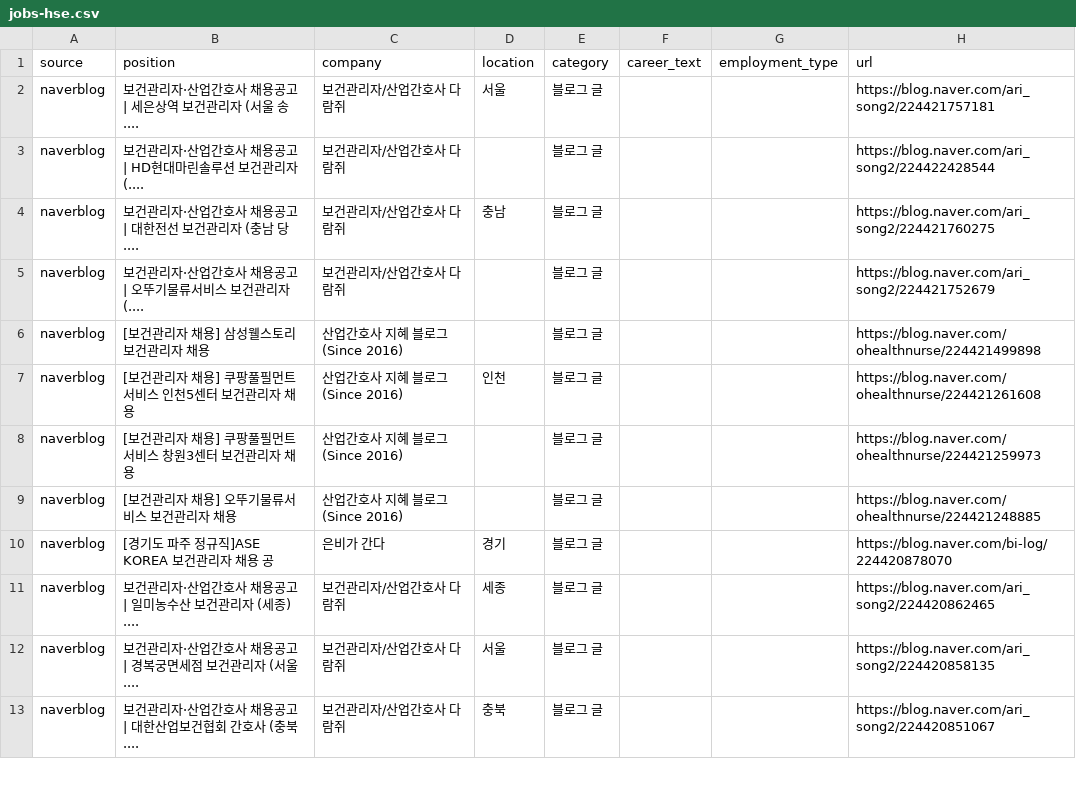
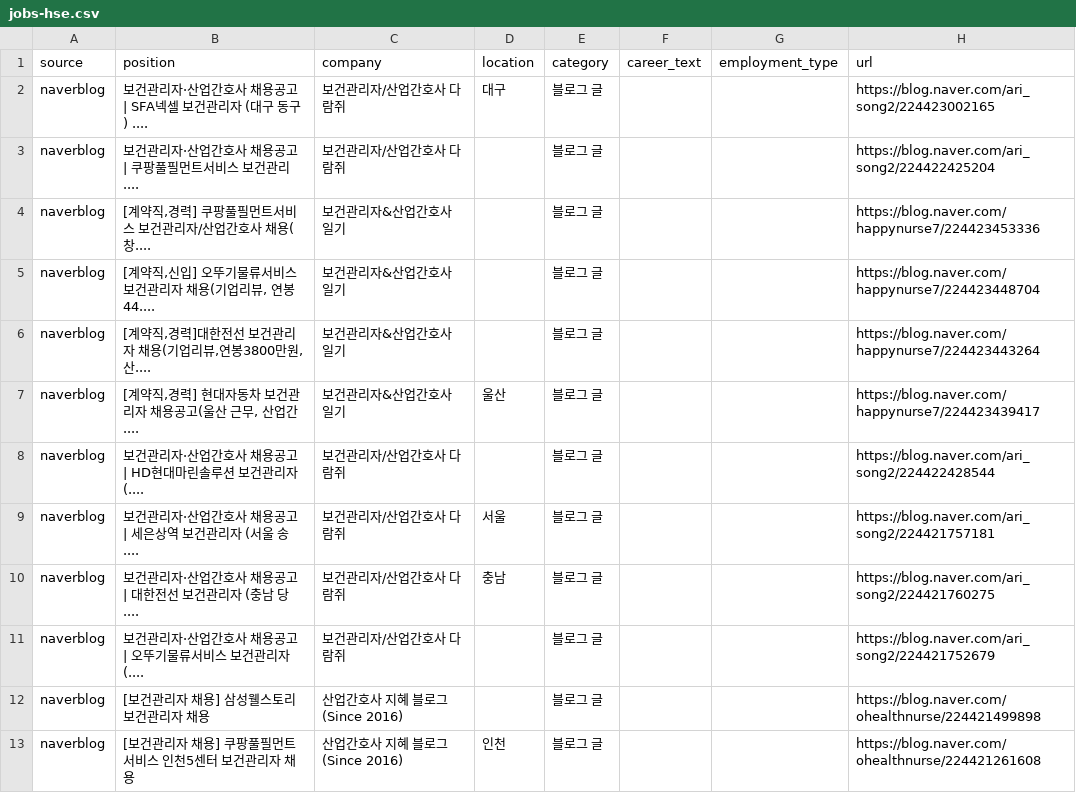
Before and after one commit to JDDongSiu/wanted-jobs, a CSV file: jobs-hse.csv, drawn as a sheet; only a part is shown; the shorter side is filled out with more unchanged rows.

Commit message:
chore: update job data (local)

```diff
--- a/jobs-hse.csv
+++ b/jobs-hse.csv
@@ -1,4 +1,10 @@
 source,position,company,location,category,career_text,employment_type,url
+naverblog,보건관리자·산업간호사 채용공고 | SFA넥셀 보건관리자 (대구 동구) ....,보건관리자/산업간호사 다람쥐,대구,블로그 글,,,https://blog.naver.com/ari_song2/224423002165
+naverblog,보건관리자·산업간호사 채용공고 | 쿠팡풀필먼트서비스 보건관리....,보건관리자/산업간호사 다람쥐,,블로그 글,,,https://blog.naver.com/ari_song2/224422425204
+naverblog,"[계약직,경력] 쿠팡풀필먼트서비스 보건관리자/산업간호사 채용(창....",보건관리자&산업간호사 일기,,블로그 글,,,https://blog.naver.com/happynurse7/224423453336
+naverblog,"[계약직,신입] 오뚜기물류서비스 보건관리자 채용(기업리뷰, 연봉 44....",보건관리자&산업간호사 일기,,블로그 글,,,https://blog.naver.com/happynurse7/224423448704
+naverblog,"[계약직,경력]대한전선 보건관리자 채용(기업리뷰,연봉3800만원, 산....",보건관리자&산업간호사 일기,,블로그 글,,,https://blog.naver.com/happynurse7/224423443264
+naverblog,"[계약직,경력] 현대자동차 보건관리자 채용공고(울산 근무, 산업간....",보건관리자&산업간호사 일기,울산,블로그 글,,,https://blog.naver.com/happynurse7/224423439417
+naverblog,보건관리자·산업간호사 채용공고 | HD현대마린솔루션 보건관리자 (....,보건관리자/산업간호사 다람쥐,,블로그 글,,,https://blog.naver.com/ari_song2/224422428544
 naverblog,보건관리자·산업간호사 채용공고 | 세은상역 보건관리자 (서울 송....,보건관리자/산업간호사 다람쥐,서울,블로그 글,,,https://blog.naver.com/ari_song2/224421757181
-naverblog,보건관리자·산업간호사 채용공고 | HD현대마린솔루션 보건관리자 (....,보건관리자/산업간호사 다람쥐,,블로그 글,,,https://blog.naver.com/ari_song2/224422428544
 naverblog,보건관리자·산업간호사 채용공고 | 대한전선 보건관리자 (충남 당....,보건관리자/산업간호사 다람쥐,충남,블로그 글,,,https://blog.naver.com/ari_song2/224421760275
```
Also changed, not shown: jobs.csv, 2 other files.
